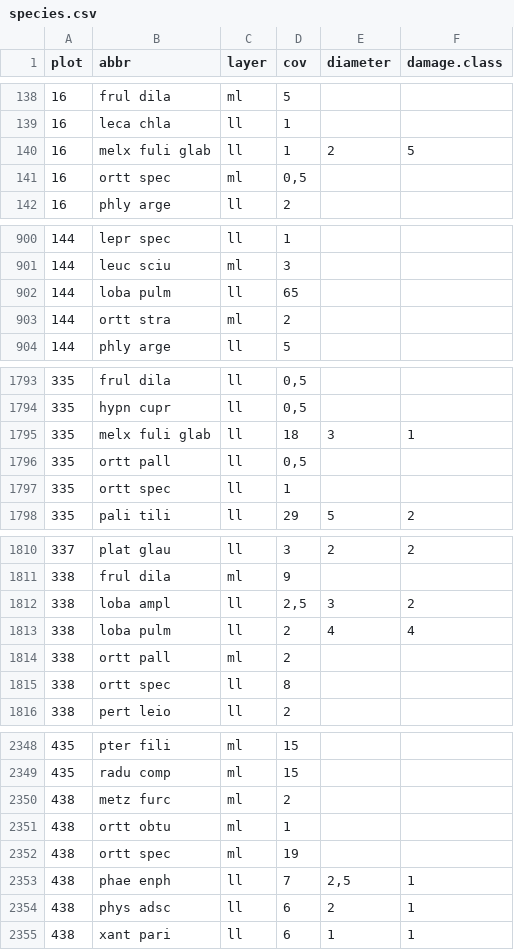
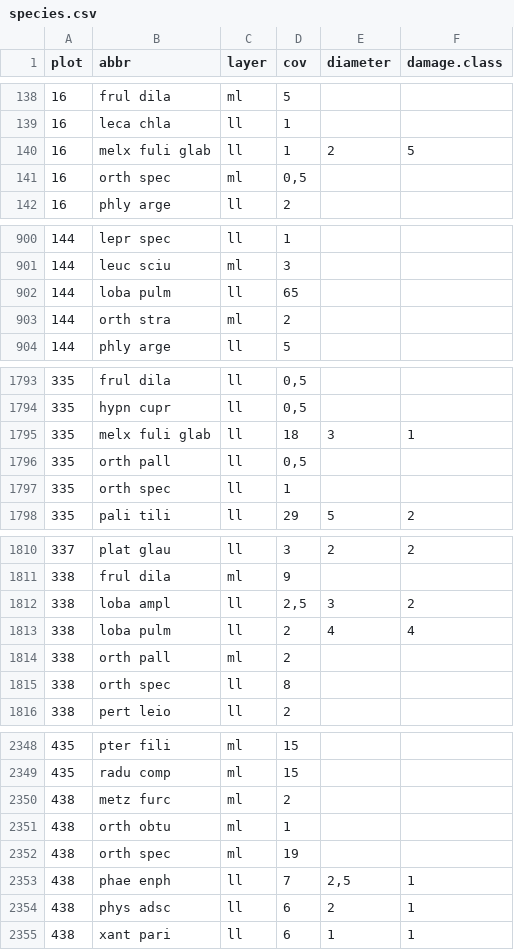
Before and after one commit to rforge/vegsoup, a CSV file: testing/kalkalpen lichen dta/species.csv, drawn as a sheet; only a part is shown, gaps mark what is left out; the diff covers the shown part only.

```diff
--- a/testing/kalkalpen lichen dta/species.csv
+++ b/testing/kalkalpen lichen dta/species.csv
@@ -140,3 +140,3 @@
 16;"melx fuli glab";"ll";1;2;5
-16;"ortt spec";"ml";0,5;;
+16;"orth spec";"ml";0,5;;
 16;"phly arge";"ll";2;;
@@ -902,3 +902,3 @@
 144;"loba pulm";"ll";65;;
-144;"ortt stra";"ml";2;;
+144;"orth stra";"ml";2;;
 144;"phly arge";"ll";5;;
@@ -1795,4 +1795,4 @@
 335;"melx fuli glab";"ll";18;3;1
-335;"ortt pall";"ll";0,5;;
-335;"ortt spec";"ll";1;;
+335;"orth pall";"ll";0,5;;
+335;"orth spec";"ll";1;;
 335;"pali tili";"ll";29;5;2
@@ -1813,4 +1813,4 @@
 338;"loba pulm";"ll";2;4;4
-338;"ortt pall";"ml";2;;
-338;"ortt spec";"ll";8;;
+338;"orth pall";"ml";2;;
+338;"orth spec";"ll";8;;
 338;"pert leio";"ll";2;;
@@ -2350,4 +2350,4 @@
 438;"metz furc";"ml";2;;
-438;"ortt obtu";"ml";1;;
-438;"ortt spec";"ml";19;;
+438;"orth obtu";"ml";1;;
+438;"orth spec";"ml";19;;
 438;"phae enph";"ll";7;2,5;1
```
Also changed, not shown: 15 edited cells elsewhere in this file, 11 other files.
